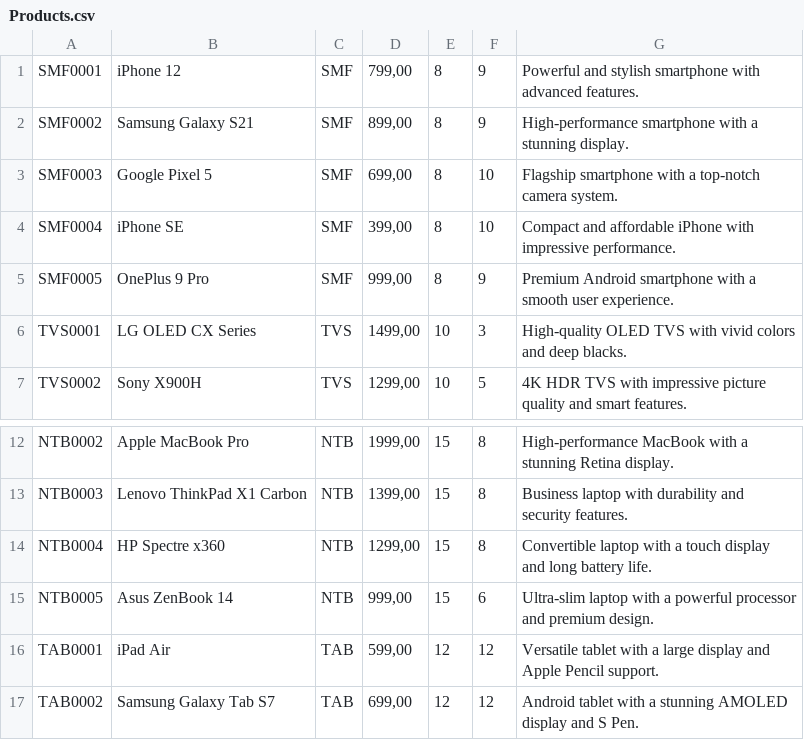
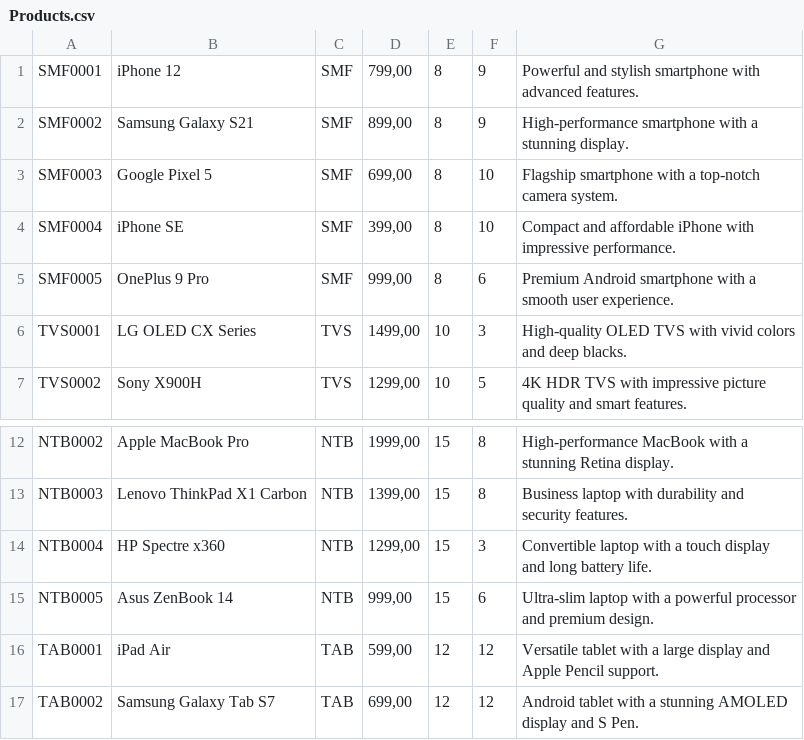
Before and after one commit to golderosDR/Online-store, a CSV file: Products.csv, drawn as a sheet; only a part is shown, gaps mark what is left out.

```diff
--- a/Products.csv
+++ b/Products.csv
@@ -4,3 +4,3 @@ SMF0003;Google Pixel 5;SMF;699,00;8;10;Flagship smartphone with a top-notch came
 SMF0004;iPhone SE;SMF;399,00;8;10;Compact and affordable iPhone with impressive performance.
-SMF0005;OnePlus 9 Pro;SMF;999,00;8;9;Premium Android smartphone with a smooth user experience.
+SMF0005;OnePlus 9 Pro;SMF;999,00;8;6;Premium Android smartphone with a smooth user experience.
 TVS0001;LG OLED CX Series;TVS;1499,00;10;3;High-quality OLED TVS with vivid colors and deep blacks.
@@ -13,3 +13,3 @@ NTB0002;Apple MacBook Pro;NTB;1999,00;15;8;High-performance MacBook with a stunn
 NTB0003;Lenovo ThinkPad X1 Carbon;NTB;1399,00;15;8;Business laptop with durability and security features.
-NTB0004;HP Spectre x360;NTB;1299,00;15;8;Convertible laptop with a touch display and long battery life.
+NTB0004;HP Spectre x360;NTB;1299,00;15;3;Convertible laptop with a touch display and long battery life.
 NTB0005;Asus ZenBook 14;NTB;999,00;15;6;Ultra-slim laptop with a powerful processor and premium design.
```
Also changed, not shown: 19 other files.
